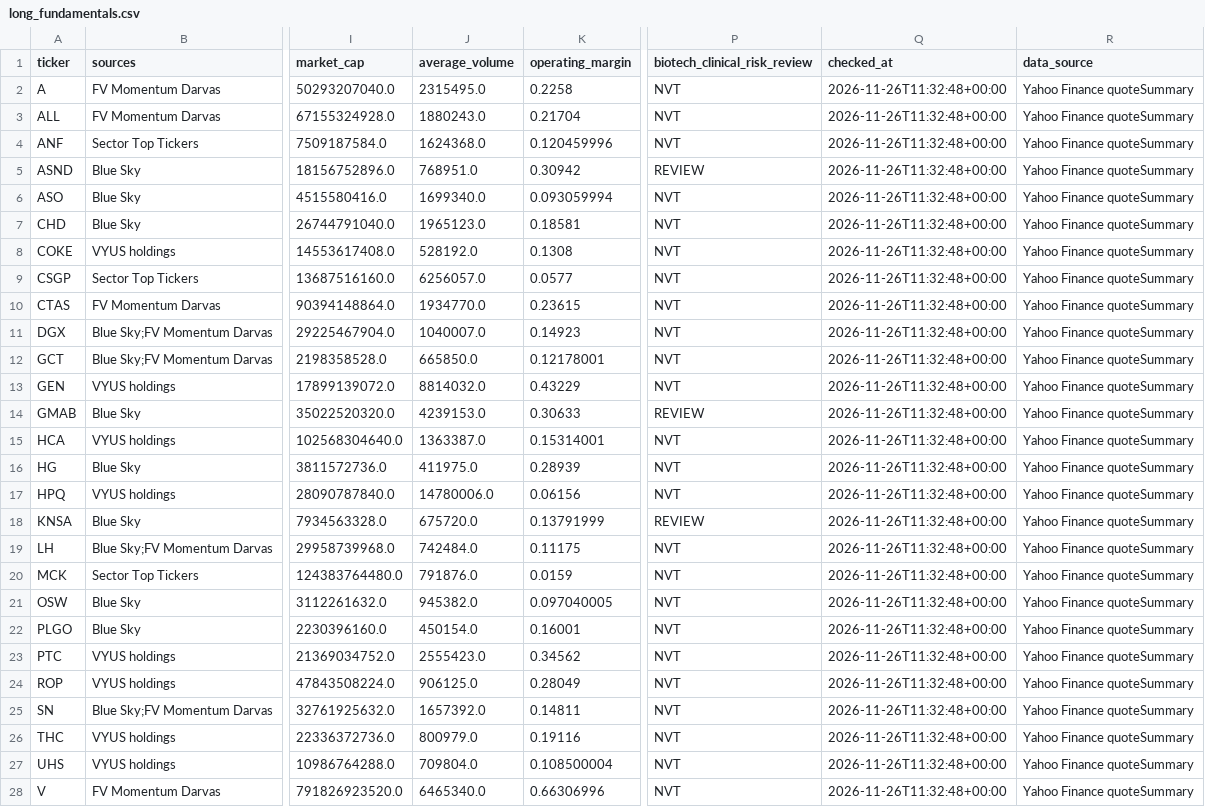
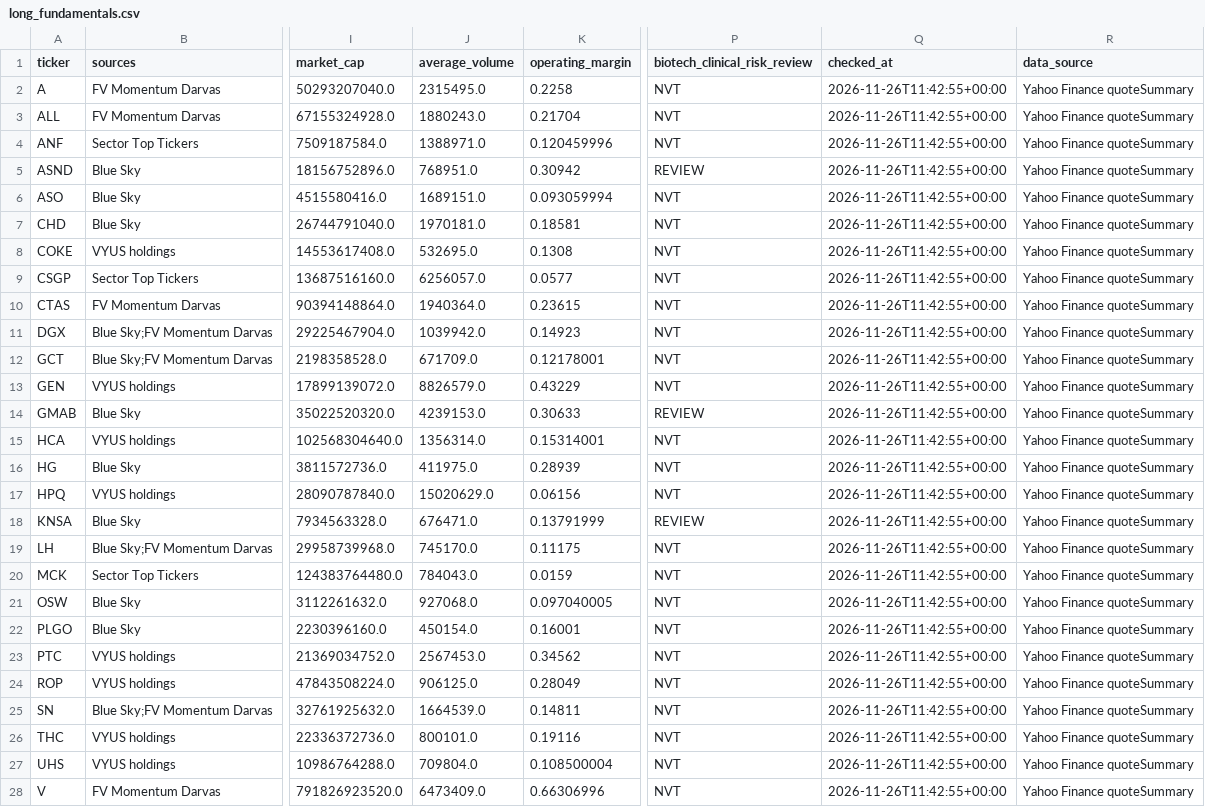
Before and after one commit to Melief/daily-stock-radar, a CSV file: data/long_fundamentals.csv, drawn as a sheet; only a part is shown, gaps mark what is left out; the diff covers the shown part only; the diff names each change by its address in the sheet, - before the commit and + after, or states it on an @@ line.

```diff
--- a/data/long_fundamentals.csv
+++ b/data/long_fundamentals.csv
-Q2:Q28 (checked_at): 2026-11-26T11:32:48+00:00
+Q2:Q28 (checked_at): 2026-11-26T11:42:55+00:00
-J4 (average_volume): 1624368.0
+J4 (average_volume): 1388971.0
-J6 (average_volume): 1699340.0
+J6 (average_volume): 1689151.0
-J7 (average_volume): 1965123.0
+J7 (average_volume): 1970181.0
-J8 (average_volume): 528192.0
+J8 (average_volume): 532695.0
-J10 (average_volume): 1934770.0
+J10 (average_volume): 1940364.0
-J11 (average_volume): 1040007.0
+J11 (average_volume): 1039942.0
-J12 (average_volume): 665850.0
+J12 (average_volume): 671709.0
-J13 (average_volume): 8814032.0
+J13 (average_volume): 8826579.0
-J15 (average_volume): 1363387.0
+J15 (average_volume): 1356314.0
-J17 (average_volume): 14780006.0
+J17 (average_volume): 15020629.0
-J18 (average_volume): 675720.0
+J18 (average_volume): 676471.0
-J19 (average_volume): 742484.0
+J19 (average_volume): 745170.0
-J20 (average_volume): 791876.0
+J20 (average_volume): 784043.0
-J21 (average_volume): 945382.0
+J21 (average_volume): 927068.0
-J23 (average_volume): 2555423.0
+J23 (average_volume): 2567453.0
-J25 (average_volume): 1657392.0
+J25 (average_volume): 1664539.0
-J26 (average_volume): 800979.0
+J26 (average_volume): 800101.0
-J28 (average_volume): 6465340.0
+J28 (average_volume): 6473409.0
```
Also changed, not shown: 6 edited cells elsewhere in this file, data/candidate_risk_news.csv, data/dsr_source_status.csv, 8 other files.
